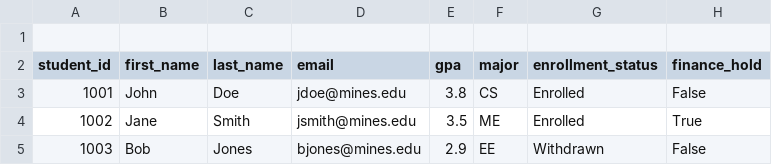
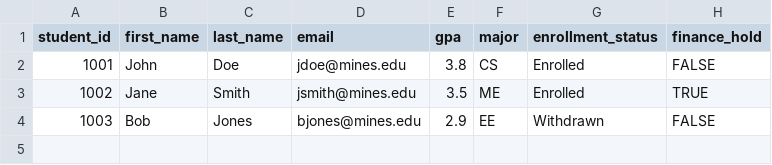
Before and after one commit to TheJegede/MESA, a CSV file: backend/mock_data/edify_v1.csv, drawn as a sheet.

```diff
--- a/backend/mock_data/edify_v1.csv
+++ b/backend/mock_data/edify_v1.csv
@@ -1,5 +1,4 @@
-
 student_id,first_name,last_name,email,gpa,major,enrollment_status,finance_hold
-1001,John,Doe,jdoe@mines.edu,3.8,CS,Enrolled,False
-1002,Jane,Smith,jsmith@mines.edu,3.5,ME,Enrolled,True
-1003,Bob,Jones,bjones@mines.edu,2.9,EE,Withdrawn,False
+1001,John,Doe,jdoe@mines.edu,3.8,CS,Enrolled,FALSE
+1002,Jane,Smith,jsmith@mines.edu,3.5,ME,Enrolled,TRUE
+1003,Bob,Jones,bjones@mines.edu,2.9,EE,Withdrawn,FALSE
```
Also changed, not shown: 22 other files.
